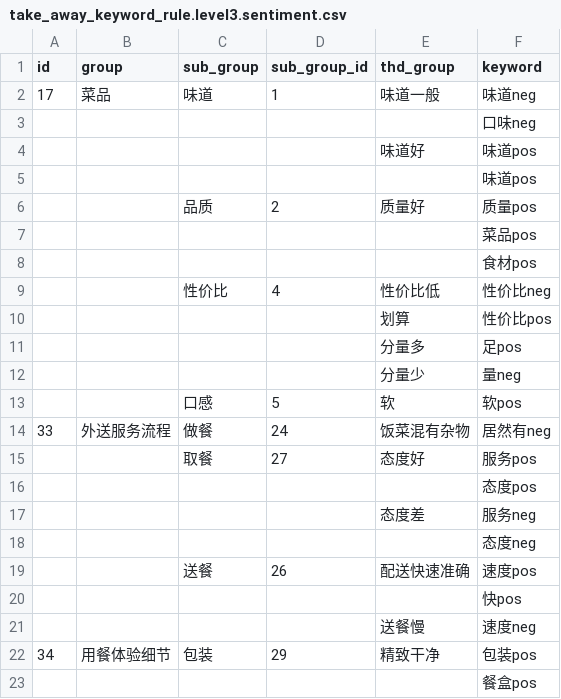
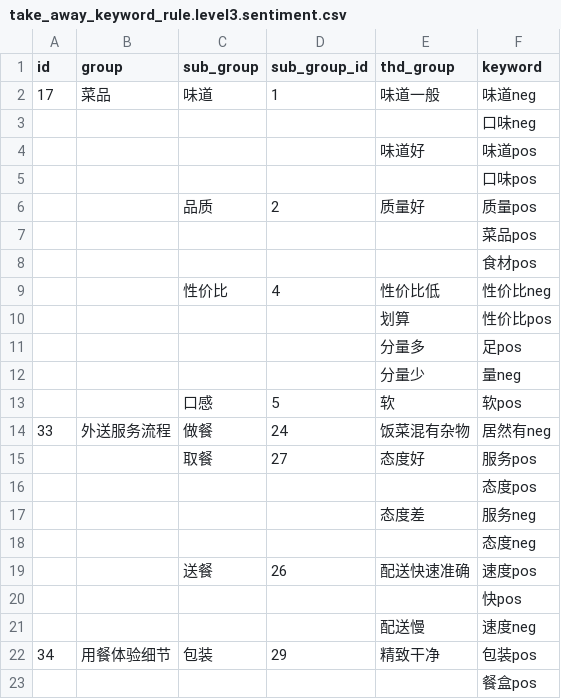
Before and after one commit to CasiaFan/maxfun, a CSV file: Comment_NLP_dev/references/take_away_keyword_rule.level3.sentiment.csv, drawn as a sheet.

Commit message:
remove redundancy

```diff
--- a/Comment_NLP_dev/references/take_away_keyword_rule.level3.sentiment.csv
+++ b/Comment_NLP_dev/references/take_away_keyword_rule.level3.sentiment.csv
@@ -4,3 +4,3 @@ id,group,sub_group,sub_group_id,thd_group,keyword
 ,,,,味道好,味道pos
-,,,,,味道pos
+,,,,,口味pos
 ,,品质,2,质量好,质量pos
@@ -20,3 +20,3 @@ id,group,sub_group,sub_group_id,thd_group,keyword
 ,,,,,快pos
-,,,,送餐慢,速度neg
+,,,,配送慢,速度neg
 34,用餐体验细节,包装,29,精致干净,包装pos
```
